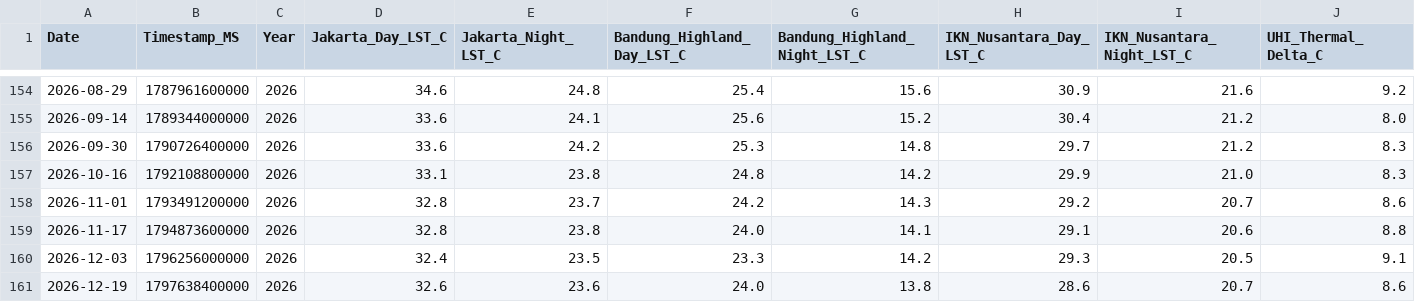
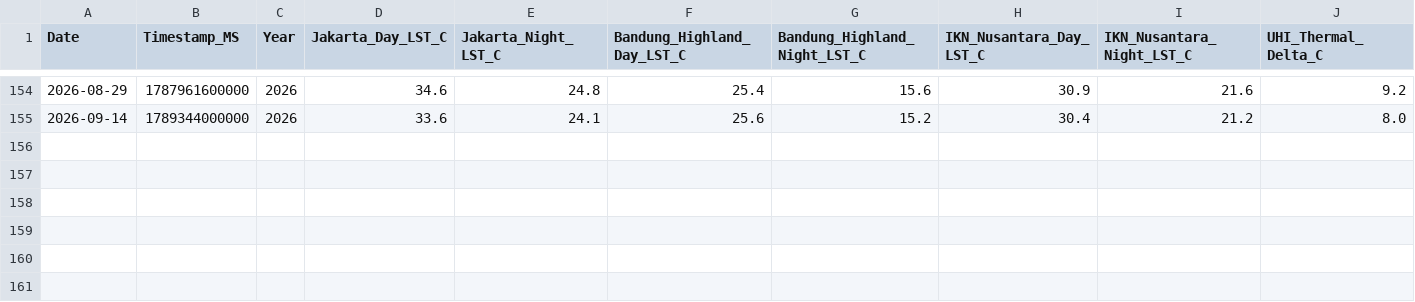
Before and after one commit to chipslova/webgis, a CSV file: public/downloads/gee_cfsv2_temperature_indonesia.csv, drawn as a sheet; only a part is shown, gaps mark what is left out; rows hold the shown columns only; the diff names each change by its address in the sheet, - before the commit and + after, or states it on an @@ line.

Commit message:
fix(gee): purge all future forecast data; restrict GEE time-series strictly to verified real MODIS observations

```diff
--- a/public/downloads/gee_cfsv2_temperature_indonesia.csv
+++ b/public/downloads/gee_cfsv2_temperature_indonesia.csv
-row 156: 2026-09-30 | 1790726400000 | 2026 | 33.6 | 24.2 | 25.3 | 14.8 | 29.7 | 21.2 | 8.3
-row 157: 2026-10-16 | 1792108800000 | 2026 | 33.1 | 23.8 | 24.8 | 14.2 | 29.9 | 21.0 | 8.3
-row 158: 2026-11-01 | 1793491200000 | 2026 | 32.8 | 23.7 | 24.2 | 14.3 | 29.2 | 20.7 | 8.6
-row 159: 2026-11-17 | 1794873600000 | 2026 | 32.8 | 23.8 | 24.0 | 14.1 | 29.1 | 20.6 | 8.8
-row 160: 2026-12-03 | 1796256000000 | 2026 | 32.4 | 23.5 | 23.3 | 14.2 | 29.3 | 20.5 | 9.1
-row 161: 2026-12-19 | 1797638400000 | 2026 | 32.6 | 23.6 | 24.0 | 13.8 | 28.6 | 20.7 | 8.6
```
Also changed, not shown: 4 other files.
